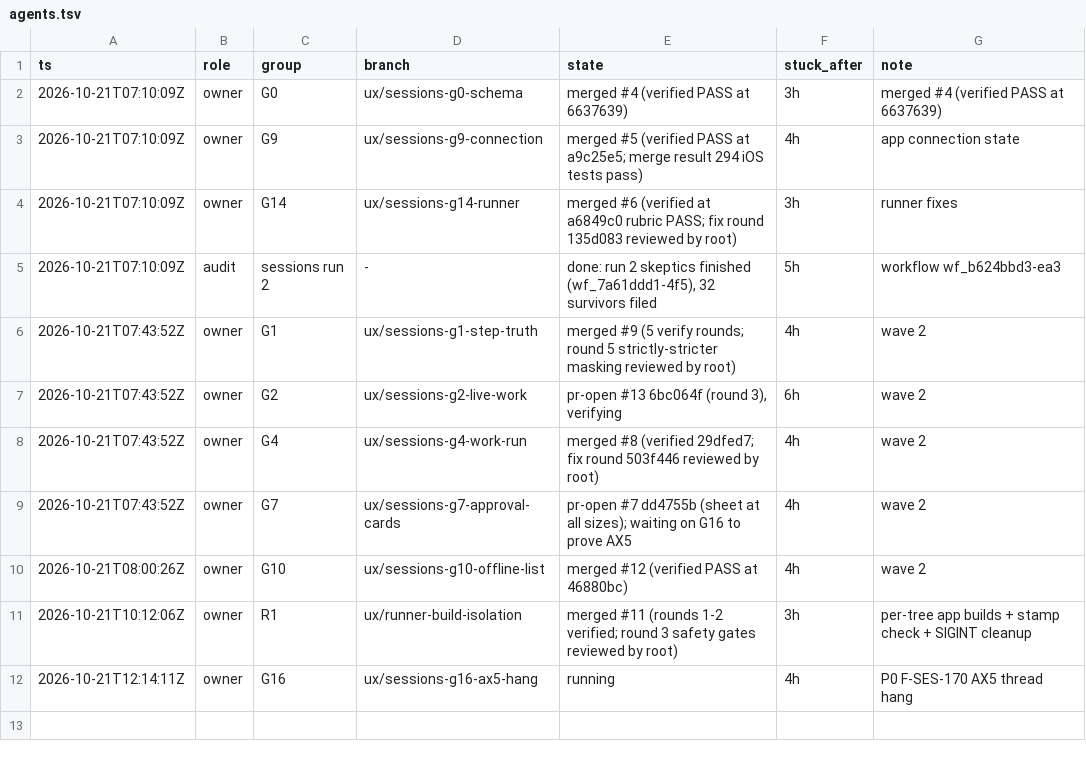
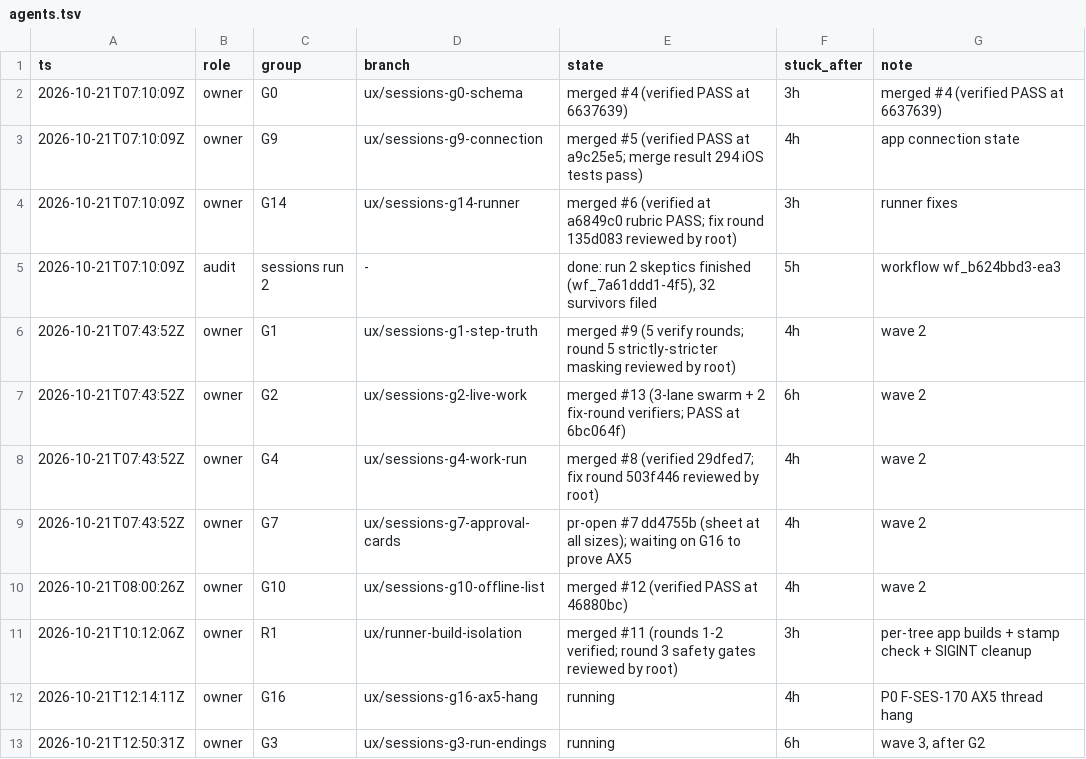
Before and after one commit to IamP5/claudio-bot, a TSV file: docs/ux-program/agents.tsv, drawn as a sheet.

```diff
--- a/docs/ux-program/agents.tsv
+++ b/docs/ux-program/agents.tsv
@@ -6,3 +6,3 @@ ts	role	group	branch	state	stuck_after	note
 2026-10-21T07:43:52Z	owner	G1	ux/sessions-g1-step-truth	merged #9 (5 verify rounds; round 5 strictly-stricter masking reviewed by root)	4h	wave 2
-2026-10-21T07:43:52Z	owner	G2	ux/sessions-g2-live-work	pr-open #13 6bc064f (round 3), verifying	6h	wave 2
+2026-10-21T07:43:52Z	owner	G2	ux/sessions-g2-live-work	merged #13 (3-lane swarm + 2 fix-round verifiers; PASS at 6bc064f)	6h	wave 2
 2026-10-21T07:43:52Z	owner	G4	ux/sessions-g4-work-run	merged #8 (verified 29dfed7; fix round 503f446 reviewed by root)	4h	wave 2
@@ -12 +12,2 @@ ts	role	group	branch	state	stuck_after	note
 2026-10-21T12:14:11Z	owner	G16	ux/sessions-g16-ax5-hang	running	4h	P0 F-SES-170 AX5 thread hang
+2026-10-21T12:50:31Z	owner	G3	ux/sessions-g3-run-endings	running	6h	wave 3, after G2
```
Also changed, not shown: 1 other file.
